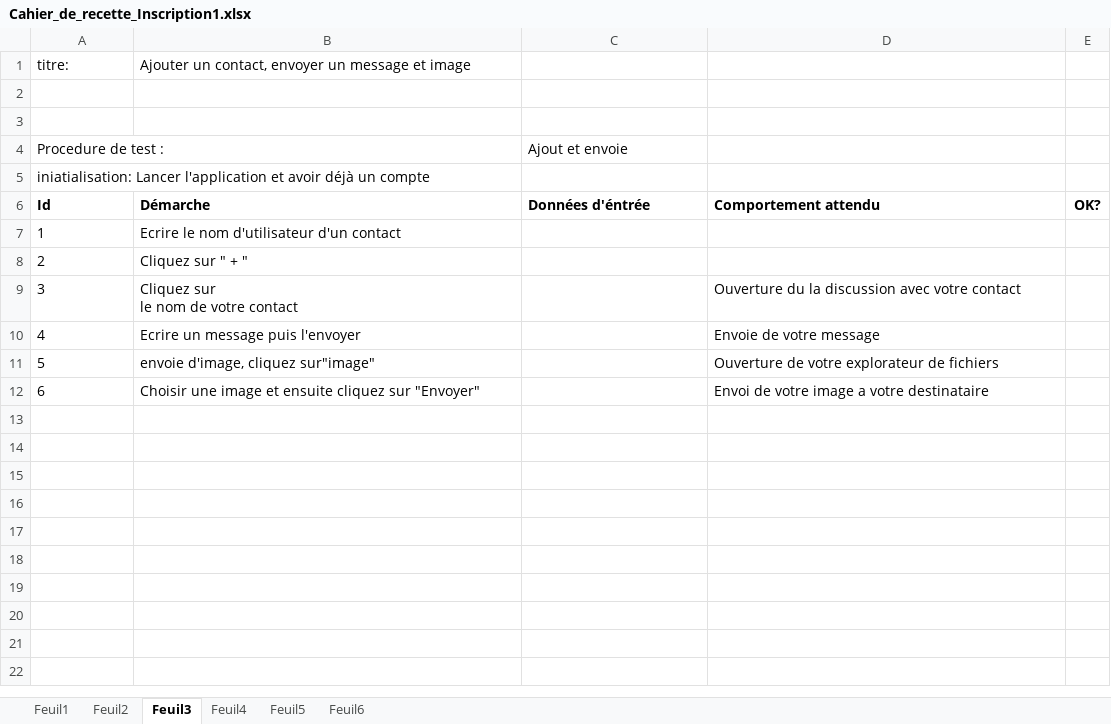
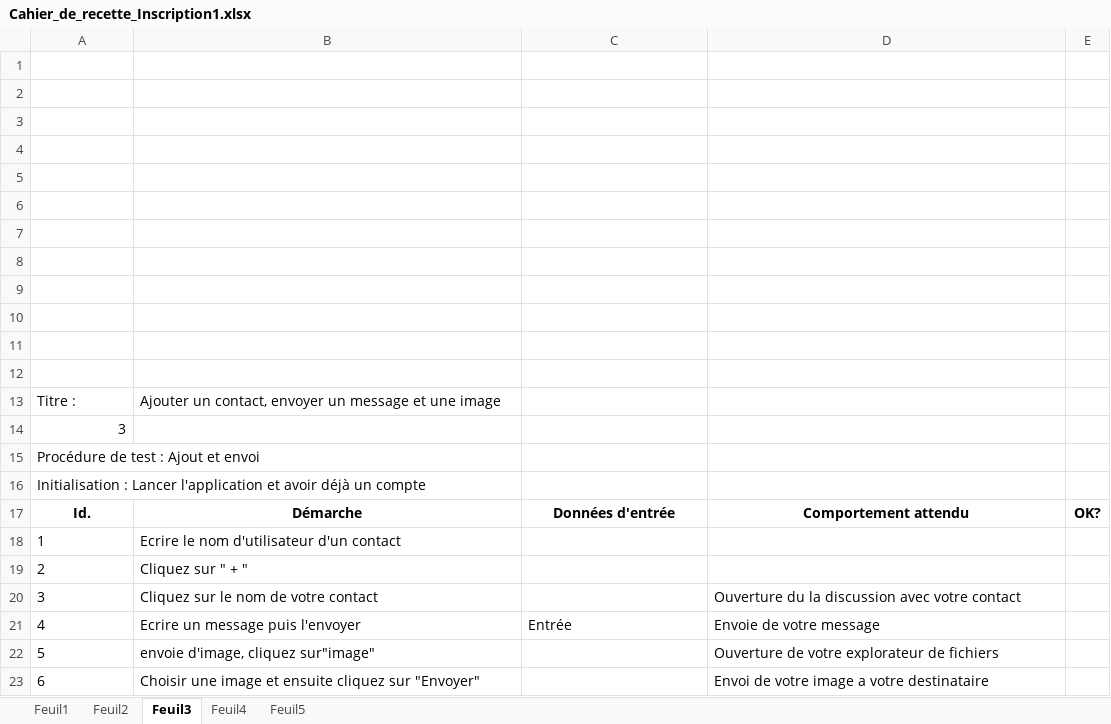
Before and after one commit to vento11b/mini-projet2, an Excel workbook: Présentation/Cahier_de_recette_Inscription1.xlsx, sheet Feuil3, drawn as a sheet; values as stored, in another font and other column widths than the file's, no borders; removed rows and columns are numbered as before the commit, all else as after; ↵ is a line break in a cell; the diff names each change by its address in the sheet, - before the commit and + after, or states it on an @@ line.

```diff
--- a/Présentation/Cahier_de_recette_Inscription1.xlsx (sheet Feuil3)
+++ b/Présentation/Cahier_de_recette_Inscription1.xlsx (sheet Feuil3)
-sheet tab: Feuil6
-row 1: titre: | Ajouter un contact, envoyer un message et image
-row 3: Procedure de test : |  | Ajout et envoie
+row 3: (empty)
+row 4: (empty)
+row 5: (empty)
+row 6: (empty)
+row 7: (empty)
+row 8: (empty)
+row 9: (empty)
+row 10: (empty)
+row 11: (empty)
+row 12: (empty)
+row 13: Titre : | Ajouter un contact, envoyer un message et une image
-A14: iniatialisation: Lancer l'application et avoir déjà un compte
+A14: 3
+row 15: Procédure de test : Ajout et envoi
+row 16: Initialisation : Lancer l'application et avoir déjà un compte
-A17: Id
+A17: Id.
-A17:D17 alignment: left
+A17:D17 alignment: center
-C17: Données d'éntrée
+C17: Données d'entrée
-B20: Cliquez sur ↵ le nom de votre contact
+B20: Cliquez sur le nom de votre contact
-C21: (empty)
+C21: Entrée
```
Also changed, not shown: sheet Feuil5, sheet Feuil2, sheet Feuil4, sheet Feuil1, 1 other file.
